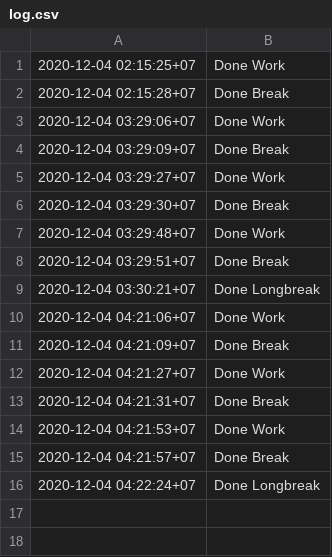
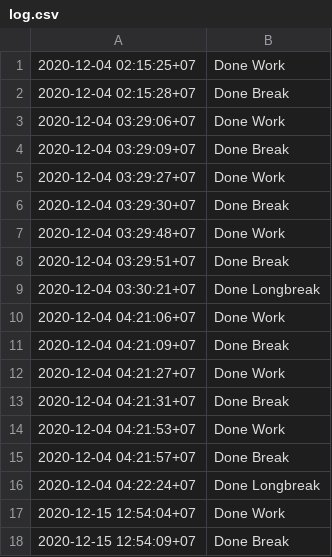
Before and after one commit to bpc096/pomodoro, a CSV file: pomodoro-java/log.csv, drawn as a sheet; the diff names each change by its address in the sheet, - before the commit and + after, or states it on an @@ line.

```diff
--- a/pomodoro-java/log.csv
+++ b/pomodoro-java/log.csv
+row 17: 2020-12-15 12:54:04+07 | Done Work
+row 18: 2020-12-15 12:54:09+07 | Done Break
```
Also changed, not shown: 35 other files.
